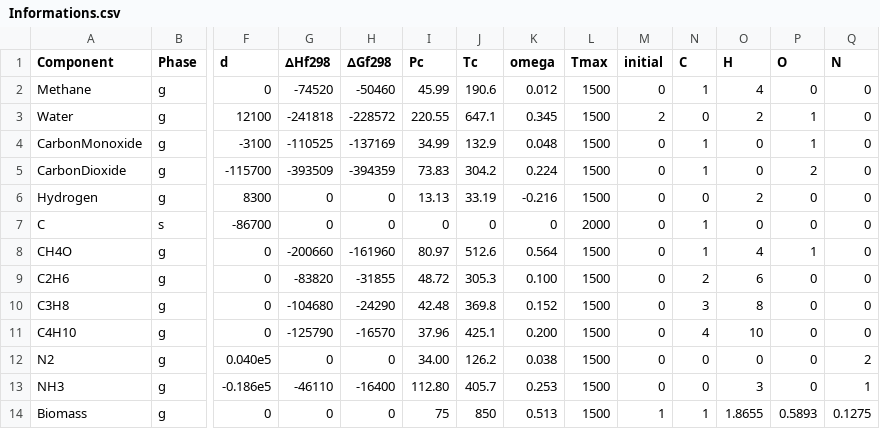
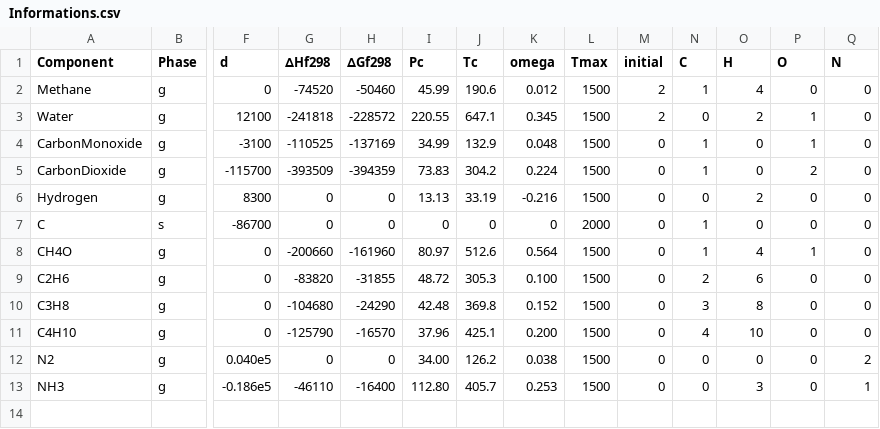
Before and after one commit to JullesMitoura/TeS---Scipy, a CSV file: Informations.csv, drawn as a sheet; only a part is shown, gaps mark what is left out; rows hold the shown columns only; the diff names each change by its address in the sheet, - before the commit and + after, or states it on an @@ line.

```diff
--- a/Informations.csv
+++ b/Informations.csv
-M2 (initial): 0
+M2 (initial): 2
-row 14: Biomass | g | 0 | 0 | 0 | 75 | 850 | 0.513 | 1500 | 1 | 1 | 1.8655 | 0.5893 | 0.1275
```
Also changed, not shown: 4 other files.
